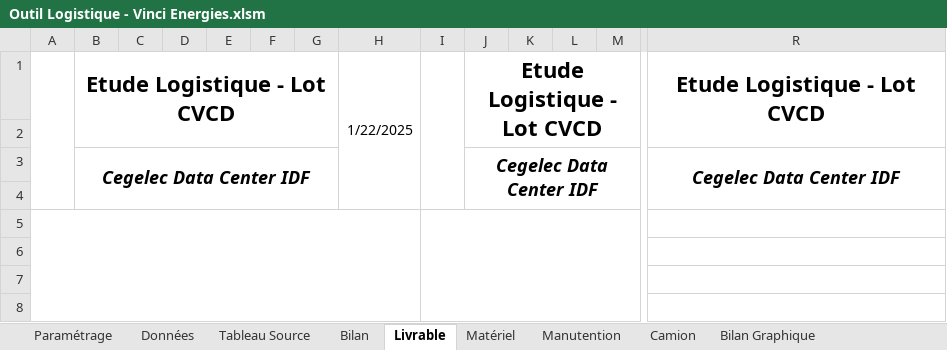
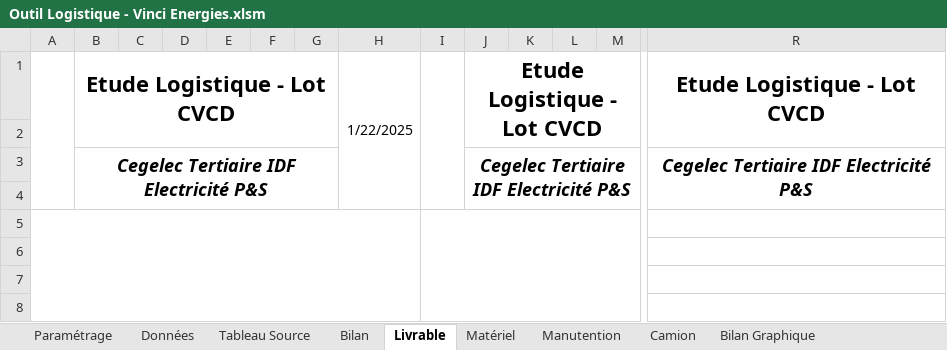
Before and after one commit to Nadazenn/v4, an Excel workbook: sortie/Outil Logistique - Vinci Energies.xlsm, sheet Livrable, drawn as a sheet; only a part is shown, gaps mark what is left out; values as stored, in another font and other column widths than the file's, no borders; charts and pictures not drawn; removed rows and columns are numbered as before the commit, all else as after; rows hold the shown columns only; the diff names each change by its address in the sheet, - before the commit and + after, or states it on an @@ line.

```diff
--- a/sortie/Outil Logistique - Vinci Energies.xlsm (sheet Livrable)
+++ b/sortie/Outil Logistique - Vinci Energies.xlsm (sheet Livrable)
-row 3:  | Cegelec Data Center IDF |  |  |  |  |  |  |  | Cegelec Data Center IDF |  |  |  | Cegelec Data Center IDF
+row 3:  | Cegelec Tertiaire IDF Electricité P&S |  |  |  |  |  |  |  | Cegelec Tertiaire IDF Electricité P&S |  |  |  | Cegelec Tertiaire IDF Electricité P&S
```
Also changed, not shown: sheet Données, sheet Paramétrage, charts or pictures, sortie/Bordereau_corrigé.xlsx, 2 other files.
